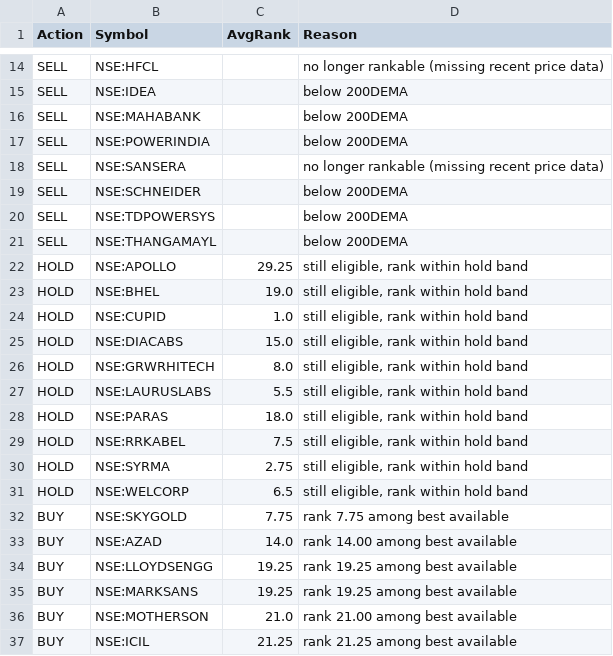
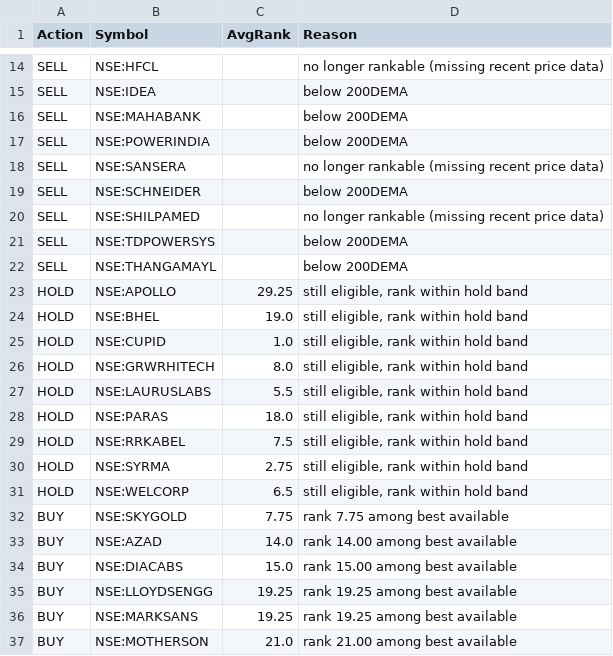
Before and after one commit to amitchoksi7747-debug/momentum-dashboard, a CSV file: data/processed/strategies/S4/latest_rebalance_sheet.csv, drawn as a sheet; only a part is shown, gaps mark what is left out; the shorter side is filled out with more unchanged rows.

Commit message:
data: momentum rebuild 2026-10-02 22:03 UTC

```diff
--- a/data/processed/strategies/S4/latest_rebalance_sheet.csv
+++ b/data/processed/strategies/S4/latest_rebalance_sheet.csv
@@ -19,2 +19,3 @@ SELL,NSE:SANSERA,,no longer rankable (missing recent price data)
 SELL,NSE:SCHNEIDER,,below 200DEMA
+SELL,NSE:SHILPAMED,,no longer rankable (missing recent price data)
 SELL,NSE:TDPOWERSYS,,below 200DEMA
@@ -24,3 +25,2 @@ HOLD,NSE:BHEL,19.0,"still eligible, rank within hold band"
 HOLD,NSE:CUPID,1.0,"still eligible, rank within hold band"
-HOLD,NSE:DIACABS,15.0,"still eligible, rank within hold band"
 HOLD,NSE:GRWRHITECH,8.0,"still eligible, rank within hold band"
@@ -33,2 +33,3 @@ BUY,NSE:SKYGOLD,7.75,rank 7.75 among best available
 BUY,NSE:AZAD,14.0,rank 14.00 among best available
+BUY,NSE:DIACABS,15.0,rank 15.00 among best available
 BUY,NSE:LLOYDSENGG,19.25,rank 19.25 among best available
```
Also changed, not shown: data/processed/strategies/S4/current_holdings.csv, data/processed/strategies/S4/drawdown.csv, 10 other files.
